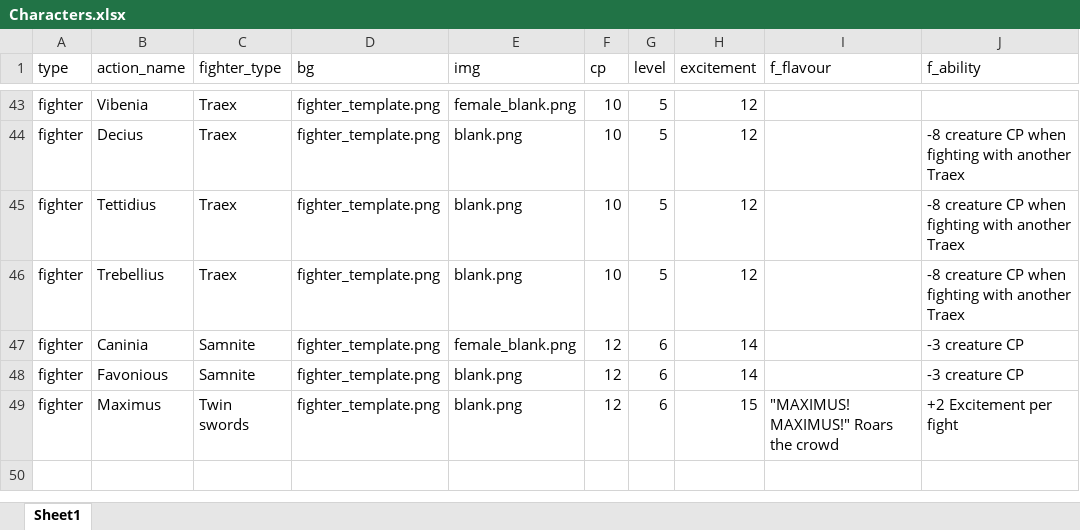
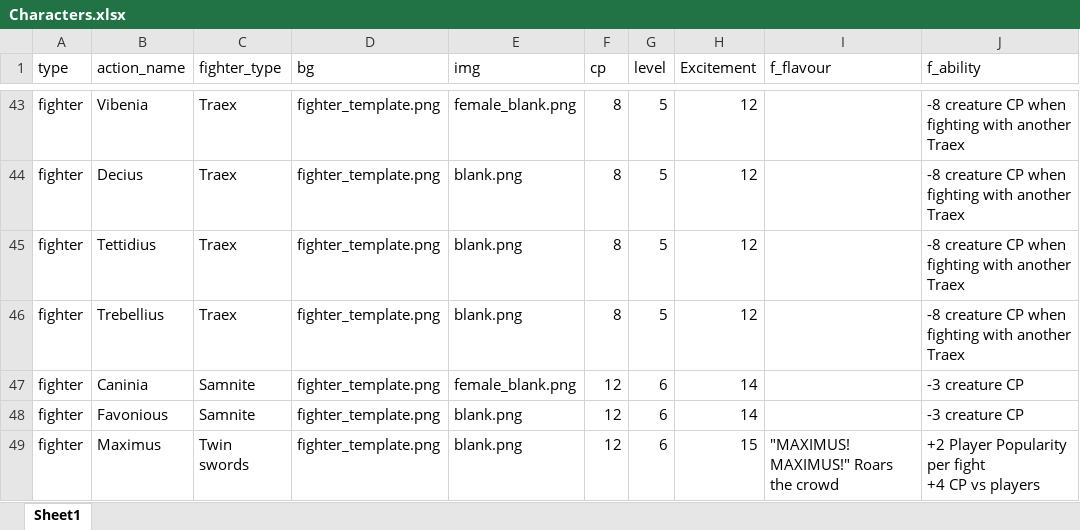
Before and after one commit to will-hart/jou, an Excel workbook: packages/ld46/docs/cards/Characters.xlsx, sheet Sheet1, drawn as a sheet; only a part is shown, gaps mark what is left out; values as stored, in another font and other column widths than the file's, no borders; ↵ is a line break in a cell; the diff covers the shown part only; the diff names each change by its address in the sheet, - before the commit and + after, or states it on an @@ line.

```diff
--- a/packages/ld46/docs/cards/Characters.xlsx (sheet Sheet1)
+++ b/packages/ld46/docs/cards/Characters.xlsx (sheet Sheet1)
-H1: excitement
+H1: Excitement
-F43:F46 (cp): 10
+F43:F46 (cp): 8
-J43 (f_ability): (empty)
+J43 (f_ability): -8 creature CP when fighting with another Traex
-J49 (f_ability): +2 Excitement per fight
+J49 (f_ability): +2 Player Popularity per fight ↵ +4 CP vs players
```
Also changed, not shown: 5 added rows, 5 removed rows and 18 edited cells elsewhere in this sheet, 4 other files.
